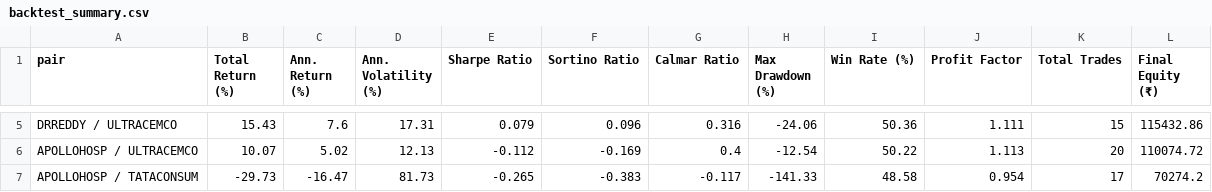
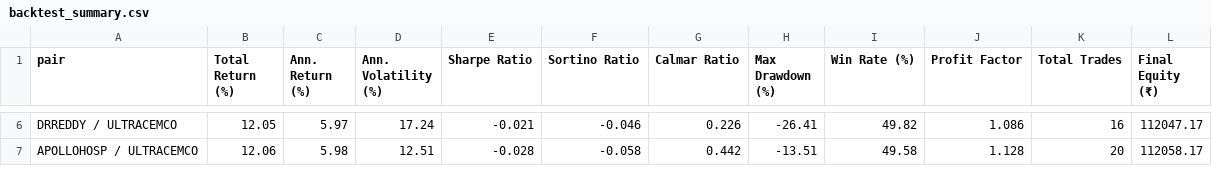
Before and after one commit to Adyant1304/cointegration-pair-trading, a CSV file: pairs_trading_data/backtest_summary.csv, drawn as a sheet; only a part is shown, gaps mark what is left out; removed rows and columns are numbered as before the commit, all else as after; the diff covers the shown part only; the diff names each change by its address in the sheet, - before the commit and + after, or states it on an @@ line.

```diff
--- a/pairs_trading_data/backtest_summary.csv
+++ b/pairs_trading_data/backtest_summary.csv
-B6 (Total Return (%)): 15.43
+B6 (Total Return (%)): 12.05
-C6 (Ann. Return (%)): 7.6
+C6 (Ann. Return (%)): 5.97
-D6 (Ann. Volatility (%)): 17.31
+D6 (Ann. Volatility (%)): 17.24
-E6 (Sharpe Ratio): 0.079
+E6 (Sharpe Ratio): -0.021
-F6 (Sortino Ratio): 0.096
+F6 (Sortino Ratio): -0.046
-G6 (Calmar Ratio): 0.316
+G6 (Calmar Ratio): 0.226
-H6 (Max Drawdown (%)): -24.06
+H6 (Max Drawdown (%)): -26.41
-I6 (Win Rate (%)): 50.36
+I6 (Win Rate (%)): 49.82
-J6 (Profit Factor): 1.111
+J6 (Profit Factor): 1.086
-K6 (Total Trades): 15
+K6 (Total Trades): 16
-L6 (Final Equity (₹)): 115432.86
+L6 (Final Equity (₹)): 112047.17
-B7 (Total Return (%)): 10.07
+B7 (Total Return (%)): 12.06
-C7 (Ann. Return (%)): 5.02
+C7 (Ann. Return (%)): 5.98
-D7 (Ann. Volatility (%)): 12.13
+D7 (Ann. Volatility (%)): 12.51
-E7 (Sharpe Ratio): -0.112
+E7 (Sharpe Ratio): -0.028
-F7 (Sortino Ratio): -0.169
+F7 (Sortino Ratio): -0.058
-G7 (Calmar Ratio): 0.4
+G7 (Calmar Ratio): 0.442
-H7 (Max Drawdown (%)): -12.54
+H7 (Max Drawdown (%)): -13.51
-I7 (Win Rate (%)): 50.22
+I7 (Win Rate (%)): 49.58
-J7 (Profit Factor): 1.113
+J7 (Profit Factor): 1.128
-L7 (Final Equity (₹)): 110074.72
+L7 (Final Equity (₹)): 112058.17
-row 7: APOLLOHOSP / TATACONSUM | -29.73 | -16.47 | 81.73 | -0.265 | -0.383 | -0.117 | -141.33 | 48.58 | 0.954 | 17 | 70274.2
```
Also changed, not shown: 3 added rows, 2 removed rows and 42 edited cells elsewhere in this file, pairs_trading_data/cointegrated_pairs.csv, pairs_trading_data/formation_prices.csv, 30 other files.
